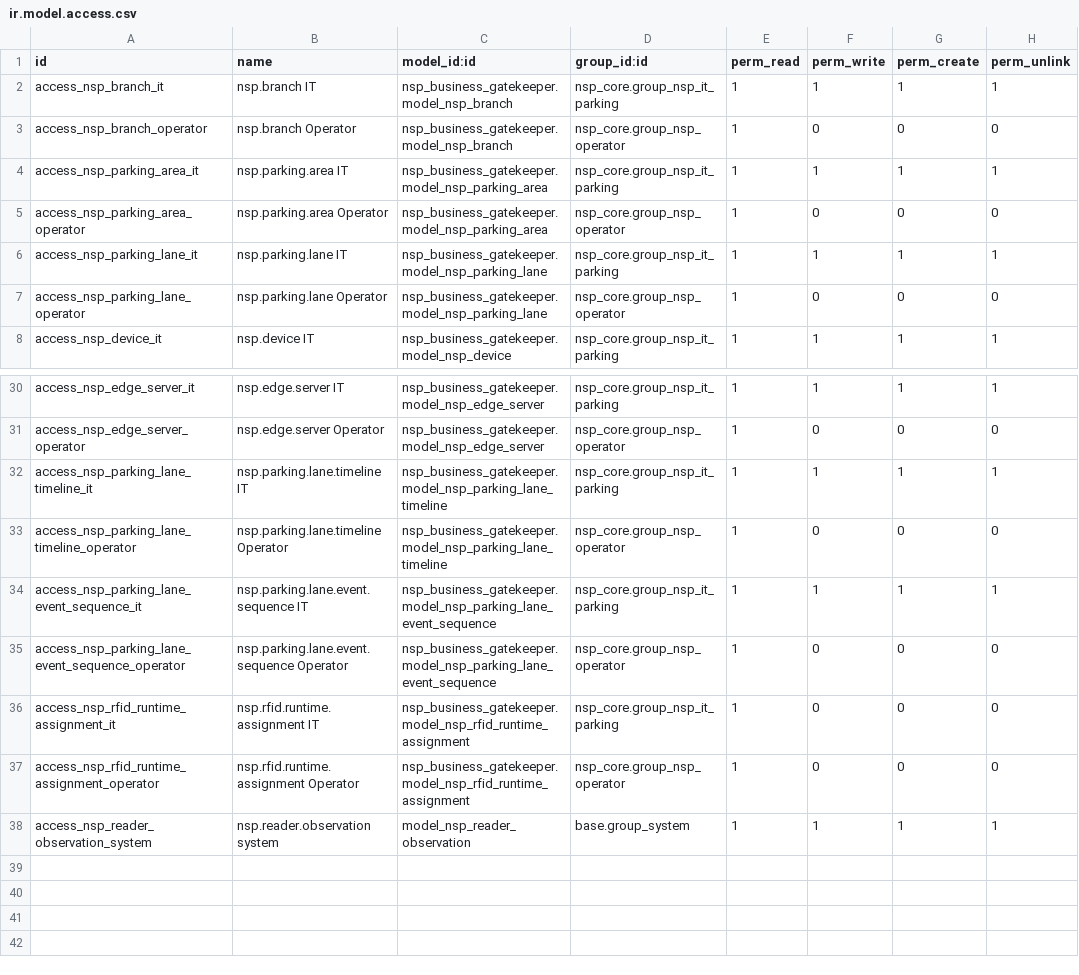
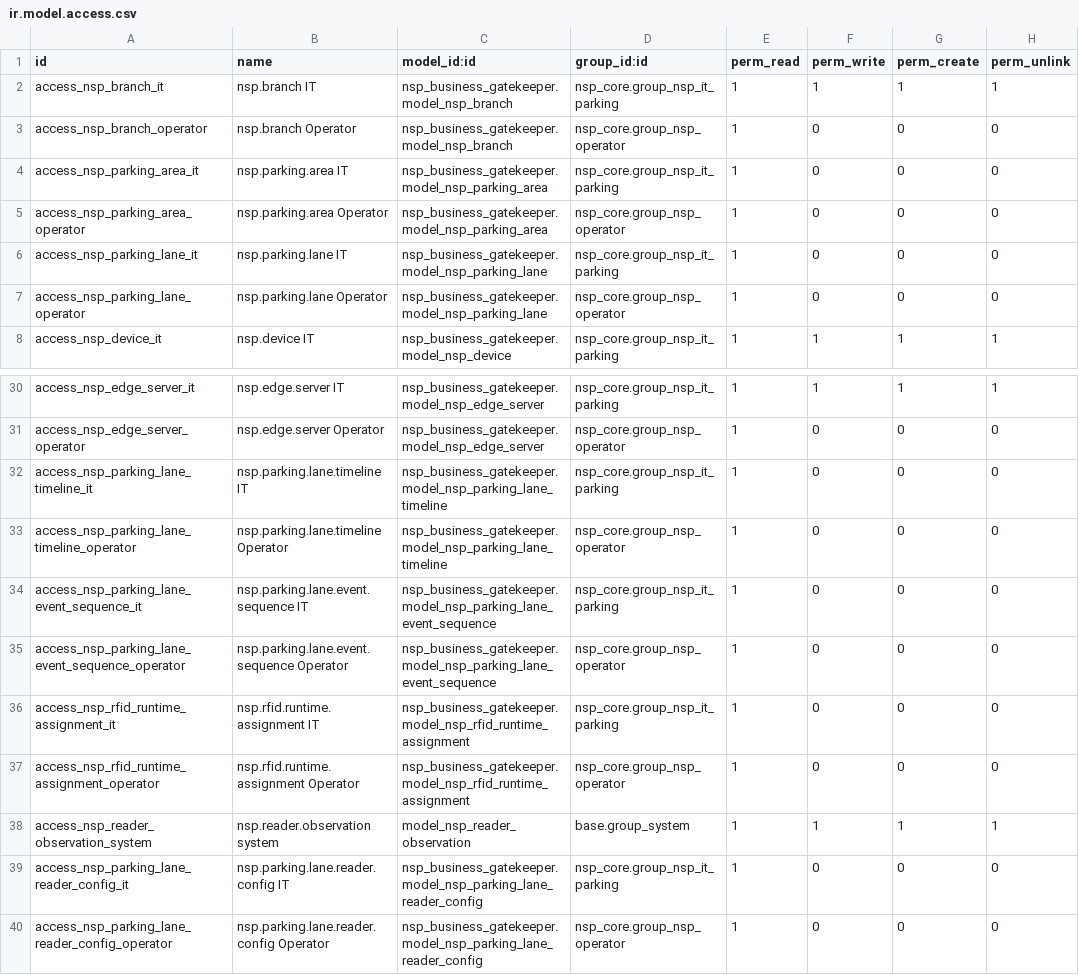
Before and after one commit to TrongTinTon/NSP-Edge-Server, a CSV file: nsp_edge_business_runtime/extra-addons/nsp_business_gatekeeper/security/ir.model.access.csv, drawn as a sheet; only a part is shown, gaps mark what is left out.

```diff
--- a/nsp_edge_business_runtime/extra-addons/nsp_business_gatekeeper/security/ir.model.access.csv
+++ b/nsp_edge_business_runtime/extra-addons/nsp_business_gatekeeper/security/ir.model.access.csv
@@ -3,5 +3,5 @@ access_nsp_branch_it,nsp.branch IT,nsp_business_gatekeeper.model_nsp_branch,nsp_
 access_nsp_branch_operator,nsp.branch Operator,nsp_business_gatekeeper.model_nsp_branch,nsp_core.group_nsp_operator,1,0,0,0
-access_nsp_parking_area_it,nsp.parking.area IT,nsp_business_gatekeeper.model_nsp_parking_area,nsp_core.group_nsp_it_parking,1,1,1,1
+access_nsp_parking_area_it,nsp.parking.area IT,nsp_business_gatekeeper.model_nsp_parking_area,nsp_core.group_nsp_it_parking,1,0,0,0
 access_nsp_parking_area_operator,nsp.parking.area Operator,nsp_business_gatekeeper.model_nsp_parking_area,nsp_core.group_nsp_operator,1,0,0,0
-access_nsp_parking_lane_it,nsp.parking.lane IT,nsp_business_gatekeeper.model_nsp_parking_lane,nsp_core.group_nsp_it_parking,1,1,1,1
+access_nsp_parking_lane_it,nsp.parking.lane IT,nsp_business_gatekeeper.model_nsp_parking_lane,nsp_core.group_nsp_it_parking,1,0,0,0
 access_nsp_parking_lane_operator,nsp.parking.lane Operator,nsp_business_gatekeeper.model_nsp_parking_lane,nsp_core.group_nsp_operator,1,0,0,0
@@ -31,5 +31,5 @@ access_nsp_edge_server_it,nsp.edge.server IT,nsp_business_gatekeeper.model_nsp_e
 access_nsp_edge_server_operator,nsp.edge.server Operator,nsp_business_gatekeeper.model_nsp_edge_server,nsp_core.group_nsp_operator,1,0,0,0
-access_nsp_parking_lane_timeline_it,nsp.parking.lane.timeline IT,nsp_business_gatekeeper.model_nsp_parking_lane_timeline,nsp_core.group_nsp_it_parking,1,1,1,1
+access_nsp_parking_lane_timeline_it,nsp.parking.lane.timeline IT,nsp_business_gatekeeper.model_nsp_parking_lane_timeline,nsp_core.group_nsp_it_parking,1,0,0,0
 access_nsp_parking_lane_timeline_operator,nsp.parking.lane.timeline Operator,nsp_business_gatekeeper.model_nsp_parking_lane_timeline,nsp_core.group_nsp_operator,1,0,0,0
-access_nsp_parking_lane_event_sequence_it,nsp.parking.lane.event.sequence IT,nsp_business_gatekeeper.model_nsp_parking_lane_event_sequence,nsp_core.group_nsp_it_parking,1,1,1,1
+access_nsp_parking_lane_event_sequence_it,nsp.parking.lane.event.sequence IT,nsp_business_gatekeeper.model_nsp_parking_lane_event_sequence,nsp_core.group_nsp_it_parking,1,0,0,0
 access_nsp_parking_lane_event_sequence_operator,nsp.parking.lane.event.sequence Operator,nsp_business_gatekeeper.model_nsp_parking_lane_event_sequence,nsp_core.group_nsp_operator,1,0,0,0
@@ -38 +38,3 @@ access_nsp_rfid_runtime_assignment_operator,nsp.rfid.runtime.assignment Operator
 access_nsp_reader_observation_system,nsp.reader.observation system,model_nsp_reader_observation,base.group_system,1,1,1,1
+access_nsp_parking_lane_reader_config_it,nsp.parking.lane.reader.config IT,nsp_business_gatekeeper.model_nsp_parking_lane_reader_config,nsp_core.group_nsp_it_parking,1,0,0,0
+access_nsp_parking_lane_reader_config_operator,nsp.parking.lane.reader.config Operator,nsp_business_gatekeeper.model_nsp_parking_lane_reader_config,nsp_core.group_nsp_operator,1,0,0,0
```
Also changed, not shown: nsp_cloud_source_of_truth/extra-addons/nsp_master_gatekeeper/security/ir.model.access.csv, 13 other files.
